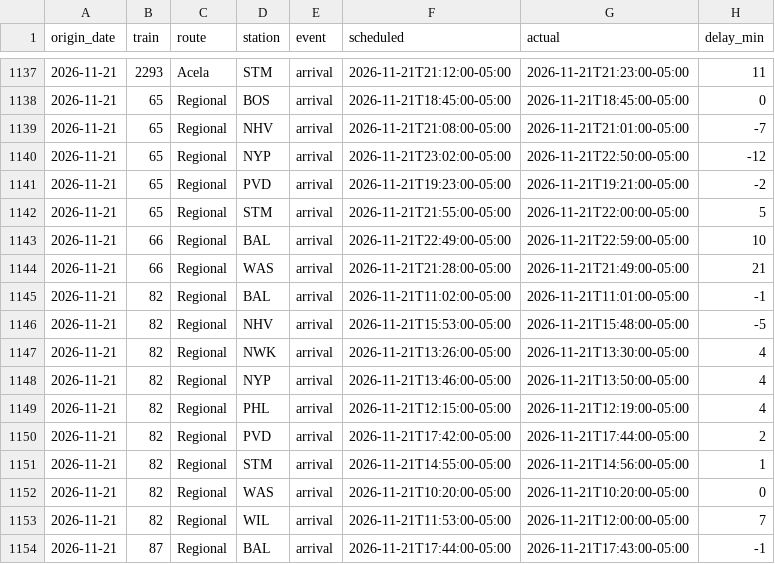
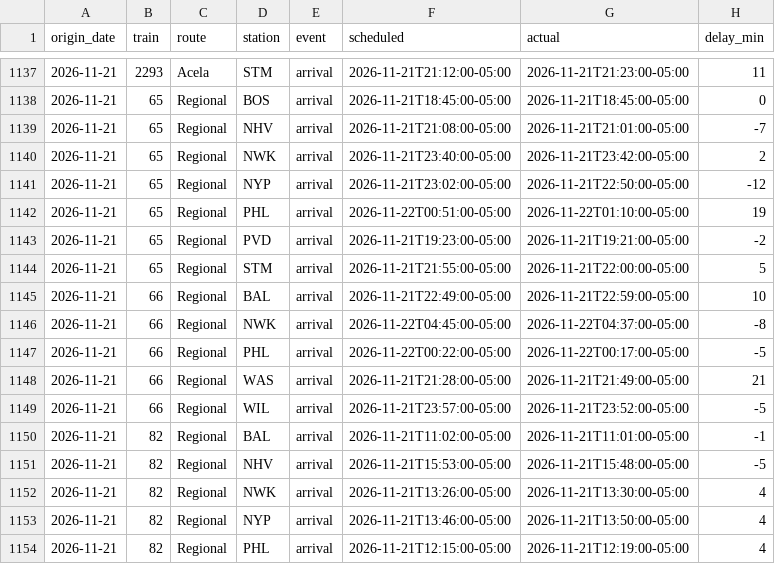
Before and after one commit to nicolasgapa/TrainTracker, a CSV file: data/arrivals.csv, drawn as a sheet; only a part is shown, gaps mark what is left out; the shorter side is filled out with more unchanged rows.

```diff
--- a/data/arrivals.csv
+++ b/data/arrivals.csv
@@ -1139,3 +1139,5 @@ origin_date,train,route,station,event,scheduled,actual,delay_min
 2026-11-21,65,Regional,NHV,arrival,2026-11-21T21:08:00-05:00,2026-11-21T21:01:00-05:00,-7
+2026-11-21,65,Regional,NWK,arrival,2026-11-21T23:40:00-05:00,2026-11-21T23:42:00-05:00,2
 2026-11-21,65,Regional,NYP,arrival,2026-11-21T23:02:00-05:00,2026-11-21T22:50:00-05:00,-12
+2026-11-21,65,Regional,PHL,arrival,2026-11-22T00:51:00-05:00,2026-11-22T01:10:00-05:00,19
 2026-11-21,65,Regional,PVD,arrival,2026-11-21T19:23:00-05:00,2026-11-21T19:21:00-05:00,-2
@@ -1143,3 +1145,6 @@ origin_date,train,route,station,event,scheduled,actual,delay_min
 2026-11-21,66,Regional,BAL,arrival,2026-11-21T22:49:00-05:00,2026-11-21T22:59:00-05:00,10
+2026-11-21,66,Regional,NWK,arrival,2026-11-22T04:45:00-05:00,2026-11-22T04:37:00-05:00,-8
+2026-11-21,66,Regional,PHL,arrival,2026-11-22T00:22:00-05:00,2026-11-22T00:17:00-05:00,-5
 2026-11-21,66,Regional,WAS,arrival,2026-11-21T21:28:00-05:00,2026-11-21T21:49:00-05:00,21
+2026-11-21,66,Regional,WIL,arrival,2026-11-21T23:57:00-05:00,2026-11-21T23:52:00-05:00,-5
 2026-11-21,82,Regional,BAL,arrival,2026-11-21T11:02:00-05:00,2026-11-21T11:01:00-05:00,-1
```
